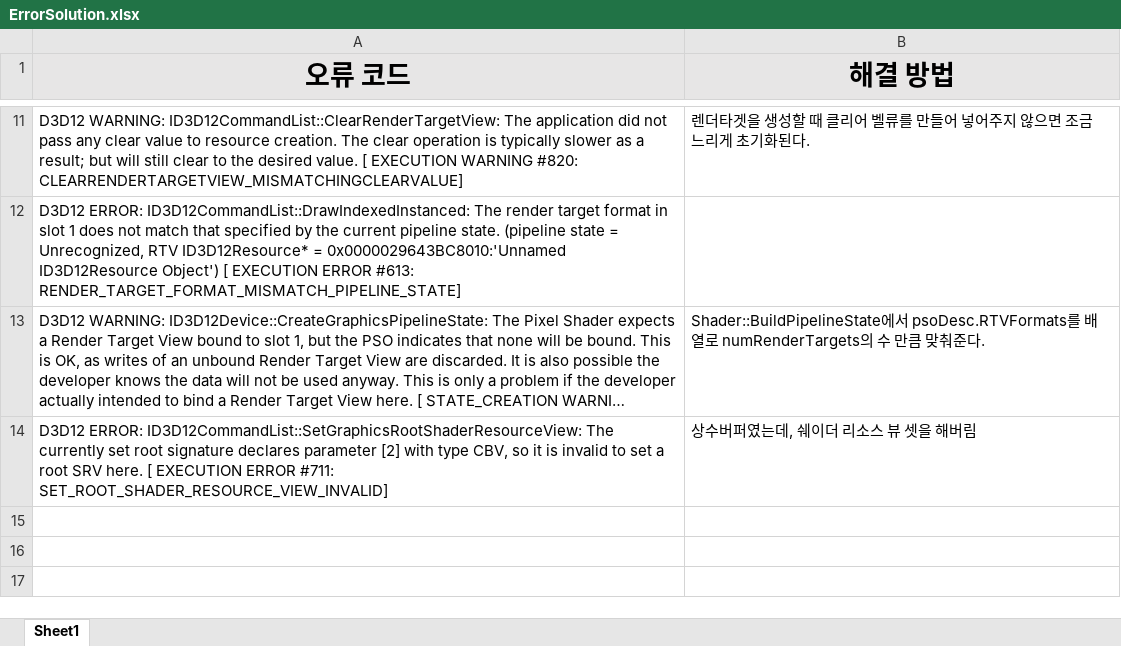
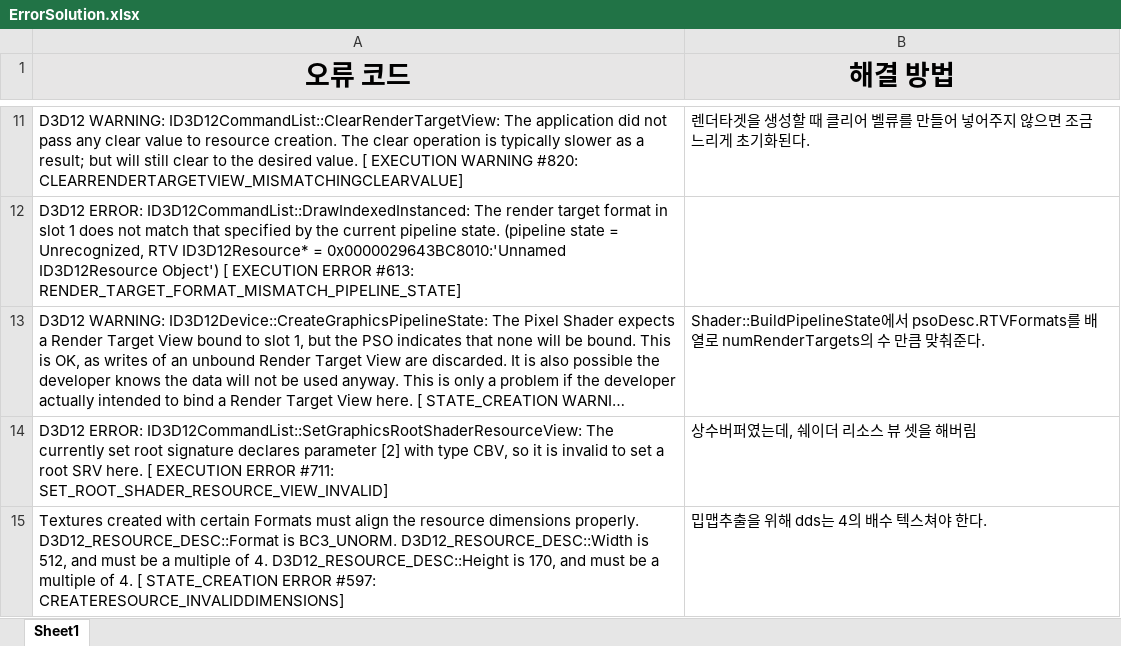
Before and after one commit to DeokgyuKim/MagicianWar, an Excel workbook: ErrorSolution.xlsx, sheet Sheet1, drawn as a sheet; only a part is shown, gaps mark what is left out; long unchanged cells end in …; values as stored, in another font and other column widths than the file's, no borders; the diff names each change by its address in the sheet, - before the commit and + after, or states it on an @@ line.

```diff
--- a/ErrorSolution.xlsx (sheet Sheet1)
+++ b/ErrorSolution.xlsx (sheet Sheet1)
+row 15: Textures created with certain Formats must align the resource dimensions properly. D3D12_RESOURCE_DESC::Format is BC3_UNORM. D3D12_RESOURCE_DESC::Width is 512, and must be a multiple of 4. D3D12_RESOURCE_DESC::Height is 170, and must be a multiple of 4. [ STATE_CREATION ERROR #597: CREATERESOURCE_INVALIDDIMENSIONS] | 밉맵추출을 위해 dds는 4의 배수 텍스쳐야 한다.
```
Also changed, not shown: 40 other files.
